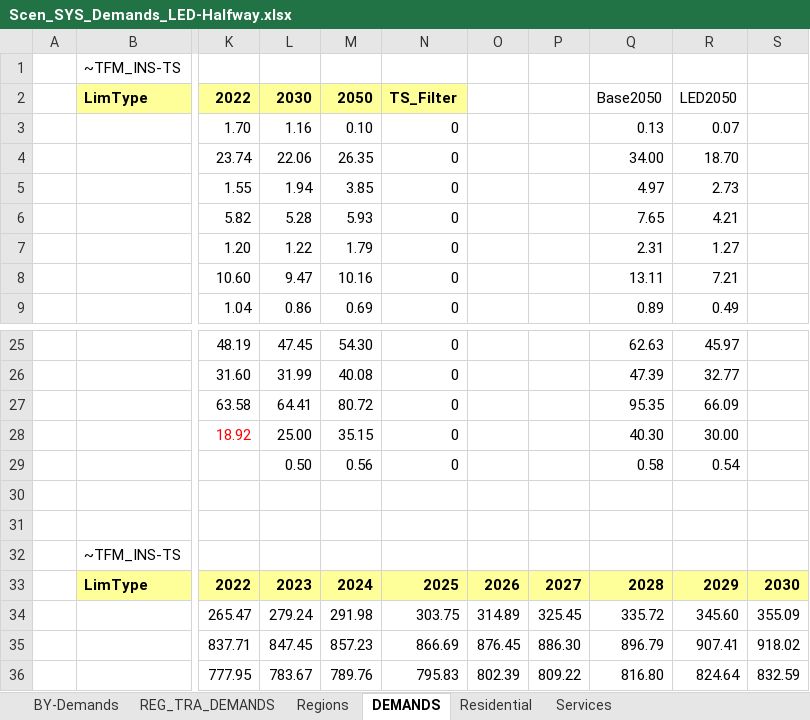
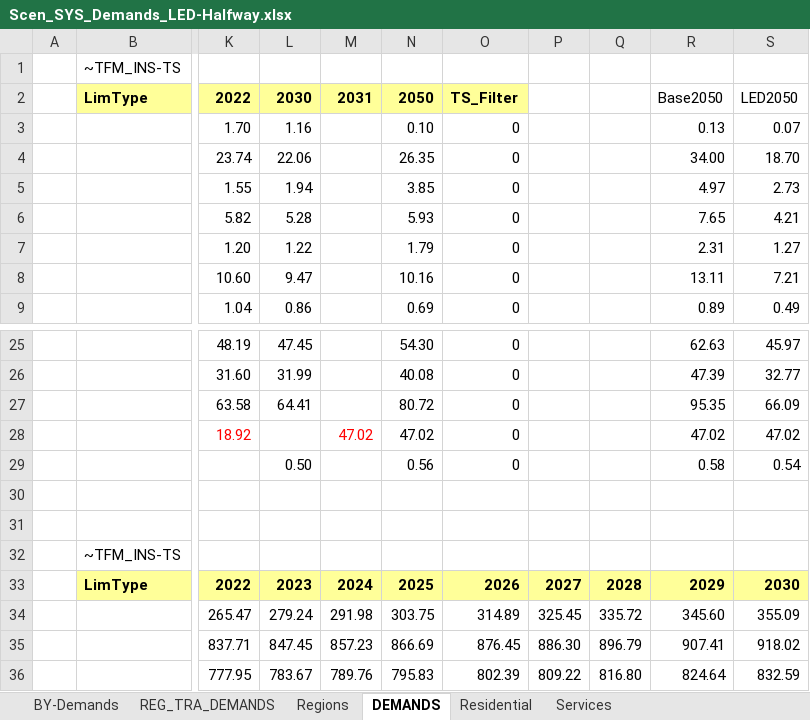
Before and after one commit to MaREI-EPMG/times-ireland-model, an Excel workbook: SuppXLS/Scen_SYS_Demands_LED-Halfway.xlsx, sheet DEMANDS, drawn as a sheet; only a part is shown, gaps mark what is left out; values as stored, in another font and other column widths than the file's, no borders; removed rows and columns are numbered as before the commit, all else as after; the diff names each change by its address in the sheet, - before the commit and + after, or states it on an @@ line.

Commit message:
Synchronise DC projections between hLED and LED

```diff
--- a/SuppXLS/Scen_SYS_Demands_LED-Halfway.xlsx (sheet DEMANDS)
+++ b/SuppXLS/Scen_SYS_Demands_LED-Halfway.xlsx (sheet DEMANDS)
+column M, row 2: 2031; rows 28-36: 47.02 |  |  |  |  | 2024 | 291.98 | 857.23 | 789.76
-column O, rows 33-36: 2026 | 314.89 | 876.45 | 802.39
+column Q, rows 33-36: 2028 | 335.72 | 896.79 | 816.80
-column S, rows 33-36: 2030 | 355.09 | 918.02 | 832.59
-L28: 25.00
+L28: (empty)
-N28: 35.15
+N28: 47.02
-R28: 40.30
+R28: 47.02
-S28: 30.00
+S28: 47.02
-N33: 2024
+N33: 2025
-O33: 2025
+O33: 2026
-R33: 2028
+R33: 2029
-S33: 2029
+S33: 2030
-N34: 291.98
+N34: 303.75
-O34: 303.75
+O34: 314.89
-R34: 335.72
+R34: 345.60
-S34: 345.60
+S34: 355.09
-N35: 857.23
+N35: 866.69
-O35: 866.69
+O35: 876.45
-R35: 896.79
+R35: 907.41
-S35: 907.41
+S35: 918.02
-N36: 789.76
+N36: 795.83
-O36: 795.83
+O36: 802.39
-R36: 816.80
+R36: 824.64
-S36: 824.64
+S36: 832.59
```
Also changed, not shown: formulas that keep their value.
